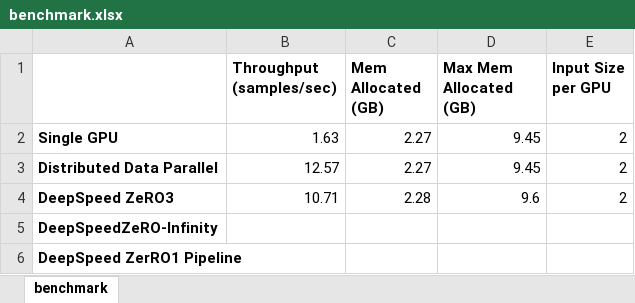
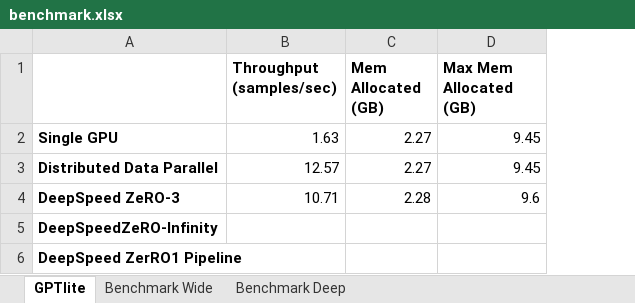
Before and after one commit to brunomaga/brunomaga.github.io, an Excel workbook: assets/GPT-lite-DeepSpeed/benchmark.xlsx, sheet GPTlite, drawn as a sheet; values as stored, in another font and other column widths than the file's, no borders; charts and pictures not drawn; the diff names each change by its address in the sheet, - before the commit and + after, or states it on an @@ line.

Commit message:
benchmark model wide and deep results

```diff
--- a/assets/GPT-lite-DeepSpeed/benchmark.xlsx (sheet GPTlite)
+++ b/assets/GPT-lite-DeepSpeed/benchmark.xlsx (sheet GPTlite)
-sheet tab: benchmark
+sheet tab: GPTlite
+sheet tab: Benchmark Wide
+sheet tab: Benchmark Deep
-column E (Input Size per GPU), rows 2-4: all 2
-A4: DeepSpeed ZeRO3
+A4: DeepSpeed ZeRO-3
```
Also changed, not shown: charts or pictures, 9 other files.
